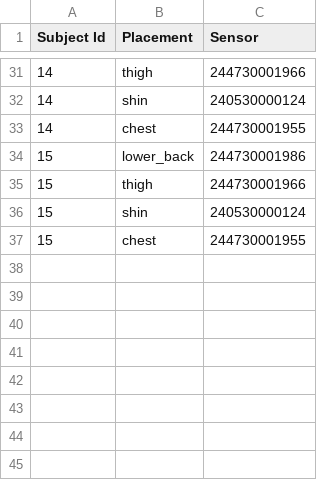
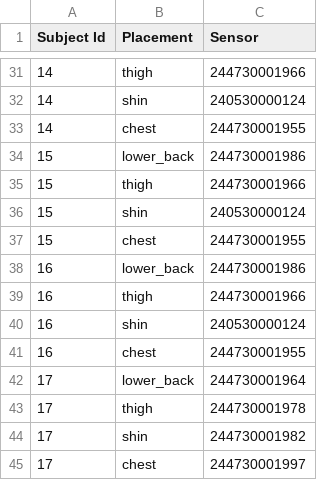
Before and after one commit to asmundur31/LoadManagementBackend, a CSV file: data_public/annotations/sensorPlacement.csv, drawn as a sheet; only a part is shown, gaps mark what is left out.

Commit message:
Added more into public data

```diff
--- a/data_public/annotations/sensorPlacement.csv
+++ b/data_public/annotations/sensorPlacement.csv
@@ -37 +37,9 @@ Subject Id,Placement,Sensor
 15,chest,244730001955
+16,lower_back,244730001986
+16,thigh,244730001966
+16,shin,240530000124
+16,chest,244730001955
+17,lower_back,244730001964
+17,thigh,244730001978
+17,shin,244730001982
+17,chest,244730001997
```
Also changed, not shown: data_public/annotations/11/JumpPhases.csv, data_public/annotations/subjectInfo.csv, 5 other files.
